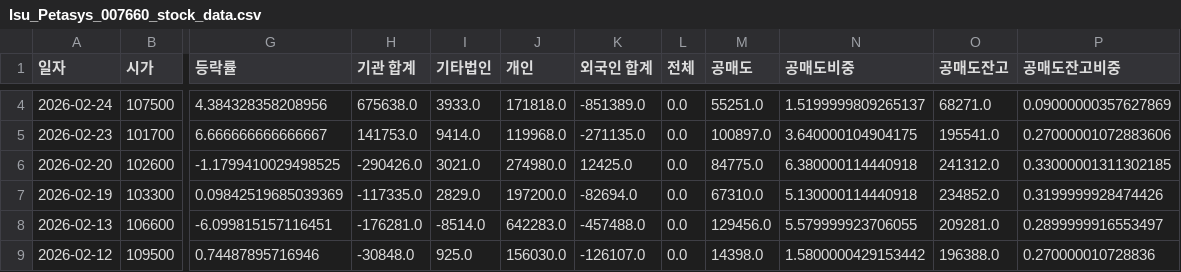
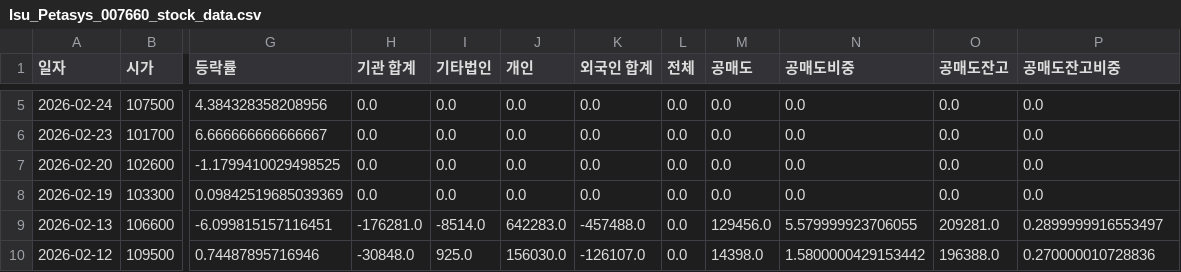
Before and after one commit to ccyun95/Semiconductor_electronic_work, a CSV file: data/Isu_Petasys_007660_stock_data.csv, drawn as a sheet; only a part is shown, gaps mark what is left out; addresses are those after the commit; the diff covers the shown part only; the diff names each change by its address in the sheet, - before the commit and + after, or states it on an @@ line.

```diff
--- a/data/Isu_Petasys_007660_stock_data.csv
+++ b/data/Isu_Petasys_007660_stock_data.csv
-H5 (기관 합계): 675638.0
+H5 (기관 합계): 0.0
-I5 (기타법인): 3933.0
+I5 (기타법인): 0.0
-J5 (개인): 171818.0
+J5 (개인): 0.0
-K5 (외국인 합계): -851389.0
+K5 (외국인 합계): 0.0
-M5 (공매도): 55251.0
+M5 (공매도): 0.0
-N5 (공매도비중): 1.5199999809265137
+N5 (공매도비중): 0.0
-O5 (공매도잔고): 68271.0
+O5 (공매도잔고): 0.0
-P5 (공매도잔고비중): 0.09000000357627869
+P5 (공매도잔고비중): 0.0
-H6 (기관 합계): 141753.0
+H6 (기관 합계): 0.0
-I6 (기타법인): 9414.0
+I6 (기타법인): 0.0
-J6 (개인): 119968.0
+J6 (개인): 0.0
-K6 (외국인 합계): -271135.0
+K6 (외국인 합계): 0.0
-M6 (공매도): 100897.0
+M6 (공매도): 0.0
-N6 (공매도비중): 3.640000104904175
+N6 (공매도비중): 0.0
-O6 (공매도잔고): 195541.0
+O6 (공매도잔고): 0.0
-P6 (공매도잔고비중): 0.27000001072883606
+P6 (공매도잔고비중): 0.0
-H7 (기관 합계): -290426.0
+H7 (기관 합계): 0.0
-I7 (기타법인): 3021.0
+I7 (기타법인): 0.0
-J7 (개인): 274980.0
+J7 (개인): 0.0
-K7 (외국인 합계): 12425.0
+K7 (외국인 합계): 0.0
-M7 (공매도): 84775.0
+M7 (공매도): 0.0
-N7 (공매도비중): 6.380000114440918
+N7 (공매도비중): 0.0
-O7 (공매도잔고): 241312.0
+O7 (공매도잔고): 0.0
-P7 (공매도잔고비중): 0.33000001311302185
+P7 (공매도잔고비중): 0.0
-H8 (기관 합계): -117335.0
+H8 (기관 합계): 0.0
-I8 (기타법인): 2829.0
+I8 (기타법인): 0.0
-J8 (개인): 197200.0
+J8 (개인): 0.0
-K8 (외국인 합계): -82694.0
+K8 (외국인 합계): 0.0
-M8 (공매도): 67310.0
+M8 (공매도): 0.0
-N8 (공매도비중): 5.130000114440918
+N8 (공매도비중): 0.0
-O8 (공매도잔고): 234852.0
+O8 (공매도잔고): 0.0
-P8 (공매도잔고비중): 0.3199999928474426
+P8 (공매도잔고비중): 0.0
```
Also changed, not shown: 1 added row and 16 edited cells elsewhere in this file, data/ISC_095340_stock_data.csv, data/Reno_Industrial_058470_stock_data.csv, 16 other files.
